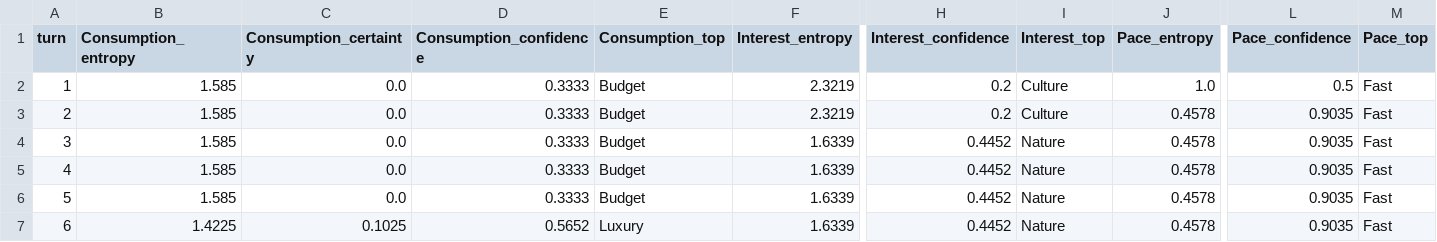
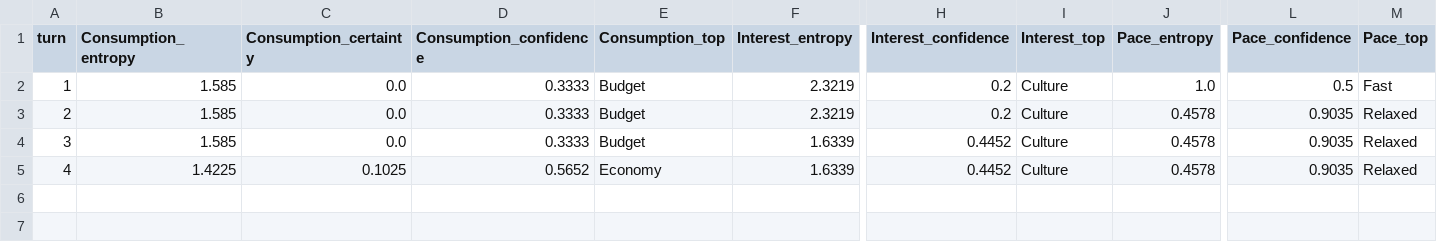
Before and after one commit to givemesky/MindJourneyAgent, a CSV file: dpi_me/logs/Convergence/persona_convergence.csv, drawn as a sheet; only a part is shown, gaps mark what is left out; rows hold the shown columns only; the diff names each change by its address in the sheet, - before the commit and + after, or states it on an @@ line.

```diff
--- a/dpi_me/logs/Convergence/persona_convergence.csv
+++ b/dpi_me/logs/Convergence/persona_convergence.csv
-M3:M5 (Pace_top): Fast
+M3:M5 (Pace_top): Relaxed
-I4:I5 (Interest_top): Nature
+I4:I5 (Interest_top): Culture
-B5 (Consumption_entropy): 1.585
+B5 (Consumption_entropy): 1.4225
-C5 (Consumption_certainty): 0.0
+C5 (Consumption_certainty): 0.1025
-D5 (Consumption_confidence): 0.3333
+D5 (Consumption_confidence): 0.5652
-E5 (Consumption_top): Budget
+E5 (Consumption_top): Economy
-row 6: 5 | 1.585 | 0.0 | 0.3333 | Budget | 1.6339 | 0.4452 | Nature | 0.4578 | 0.9035 | Fast
-row 7: 6 | 1.4225 | 0.1025 | 0.5652 | Luxury | 1.6339 | 0.4452 | Nature | 0.4578 | 0.9035 | Fast
```
Also changed, not shown: 5 other files.
